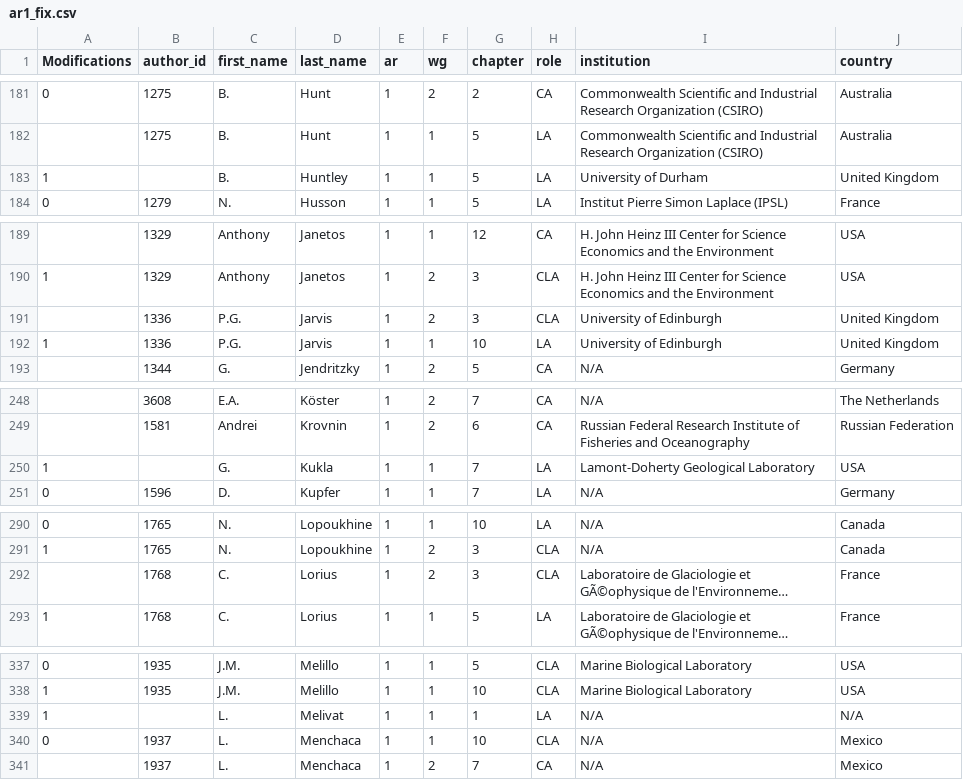
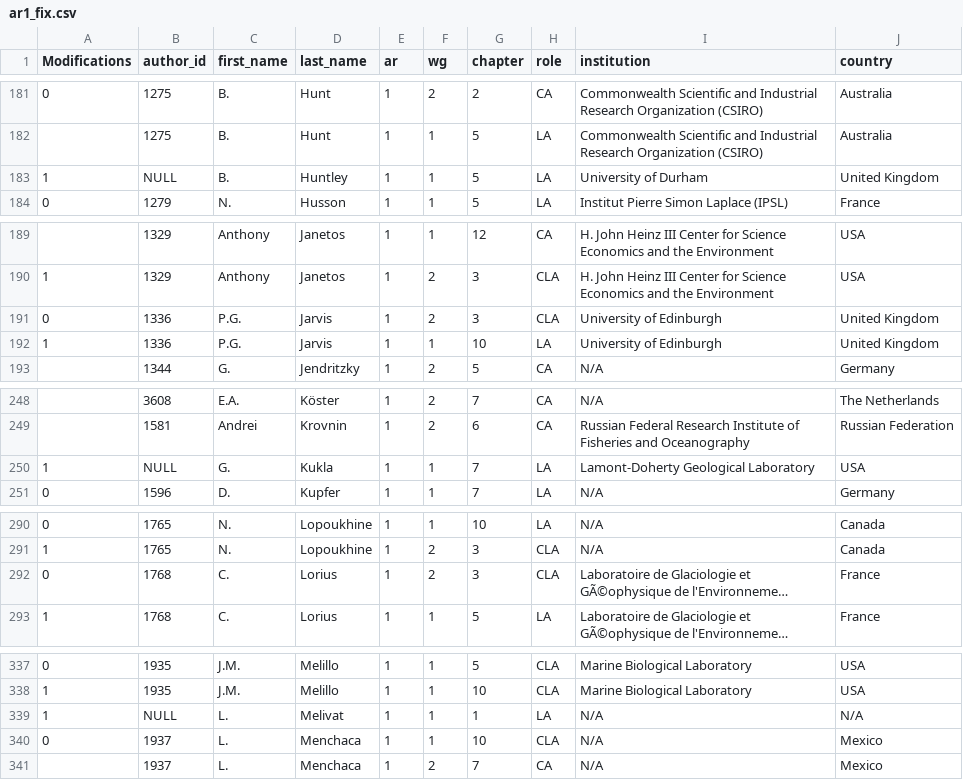
Before and after one commit to eric-brechemier/ipcc-database, a CSV file: data/ar1_fix.csv, drawn as a sheet; only a part is shown, gaps mark what is left out; long unchanged cells end in …; the diff covers the shown part only; the diff names each change by its address in the sheet, - before the commit and + after, or states it on an @@ line.

Commit message:
Replace empty author_id with NULL, add missing Modifications 0 (x2)

```diff
--- a/data/ar1_fix.csv
+++ b/data/ar1_fix.csv
-B183 (author_id): (empty)
+B183 (author_id): NULL
-A191 (Modifications): (empty)
+A191 (Modifications): 0
-B250 (author_id): (empty)
+B250 (author_id): NULL
-A292 (Modifications): (empty)
+A292 (Modifications): 0
-B339 (author_id): (empty)
+B339 (author_id): NULL
```
Also changed, not shown: 9 edited cells elsewhere in this file.
